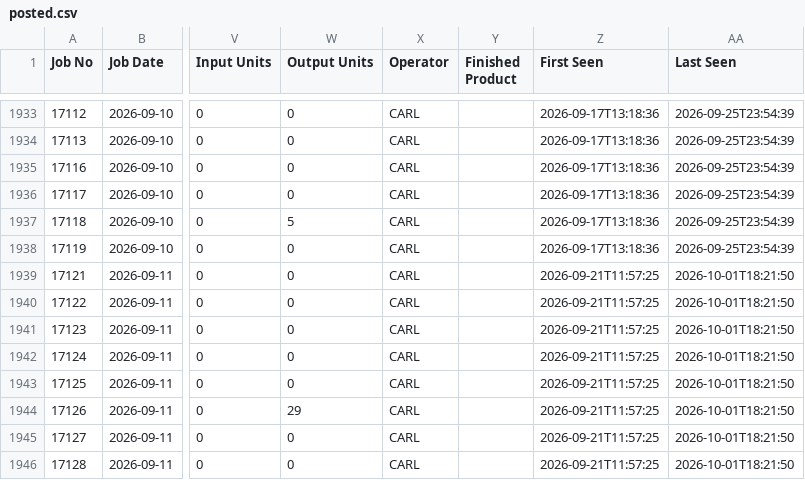
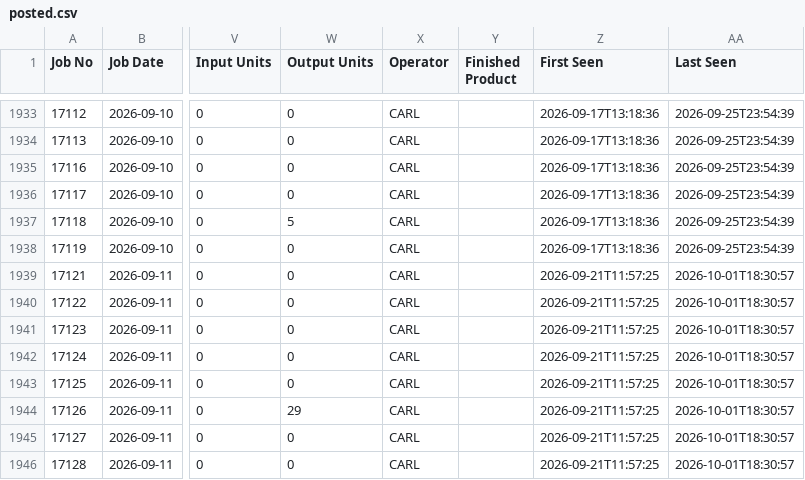
Before and after one commit to zabdulla/walton_production, a CSV file: data/cietrade/posted.csv, drawn as a sheet; only a part is shown, gaps mark what is left out; the diff names each change by its address in the sheet, - before the commit and + after, or states it on an @@ line.

```diff
--- a/data/cietrade/posted.csv
+++ b/data/cietrade/posted.csv
-AA1939:AA1946 (Last Seen): 2026-10-01T18:21:50
+AA1939:AA1946 (Last Seen): 2026-10-01T18:30:57
```
Also changed, not shown: 1 other file.
